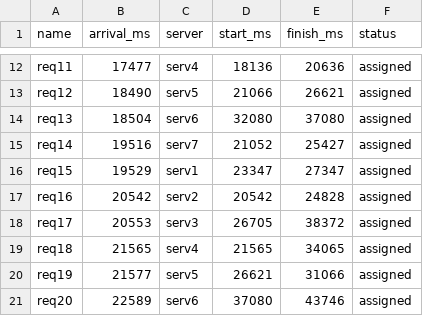
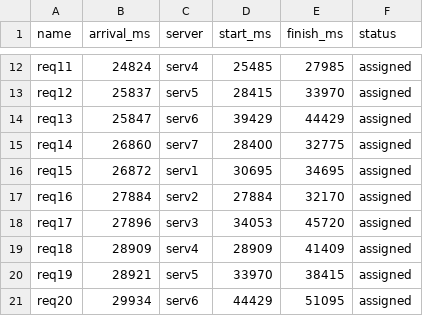
Before and after one commit to serban26/bsc-thesis, a CSV file: results/schedule.csv, drawn as a sheet; only a part is shown, gaps mark what is left out; the diff covers the shown part only; the diff names each change by its address in the sheet, - before the commit and + after, or states it on an @@ line.

```diff
--- a/results/schedule.csv
+++ b/results/schedule.csv
-B12 (arrival_ms): 17477
+B12 (arrival_ms): 24824
-D12 (start_ms): 18136
+D12 (start_ms): 25485
-E12 (finish_ms): 20636
+E12 (finish_ms): 27985
-B13 (arrival_ms): 18490
+B13 (arrival_ms): 25837
-D13 (start_ms): 21066
+D13 (start_ms): 28415
-E13 (finish_ms): 26621
+E13 (finish_ms): 33970
-B14 (arrival_ms): 18504
+B14 (arrival_ms): 25847
-D14 (start_ms): 32080
+D14 (start_ms): 39429
-E14 (finish_ms): 37080
+E14 (finish_ms): 44429
-B15 (arrival_ms): 19516
+B15 (arrival_ms): 26860
-D15 (start_ms): 21052
+D15 (start_ms): 28400
-E15 (finish_ms): 25427
+E15 (finish_ms): 32775
-B16 (arrival_ms): 19529
+B16 (arrival_ms): 26872
-D16 (start_ms): 23347
+D16 (start_ms): 30695
-E16 (finish_ms): 27347
+E16 (finish_ms): 34695
-B17 (arrival_ms): 20542
+B17 (arrival_ms): 27884
-D17 (start_ms): 20542
+D17 (start_ms): 27884
-E17 (finish_ms): 24828
+E17 (finish_ms): 32170
-B18 (arrival_ms): 20553
+B18 (arrival_ms): 27896
-D18 (start_ms): 26705
+D18 (start_ms): 34053
-E18 (finish_ms): 38372
+E18 (finish_ms): 45720
-B19 (arrival_ms): 21565
+B19 (arrival_ms): 28909
-D19 (start_ms): 21565
+D19 (start_ms): 28909
-E19 (finish_ms): 34065
+E19 (finish_ms): 41409
-B20 (arrival_ms): 21577
+B20 (arrival_ms): 28921
-D20 (start_ms): 26621
+D20 (start_ms): 33970
-E20 (finish_ms): 31066
+E20 (finish_ms): 38415
-B21 (arrival_ms): 22589
+B21 (arrival_ms): 29934
-D21 (start_ms): 37080
+D21 (start_ms): 44429
-E21 (finish_ms): 43746
+E21 (finish_ms): 51095
```
Also changed, not shown: 148 edited cells elsewhere in this file, results/stats.csv, 25 other files.
